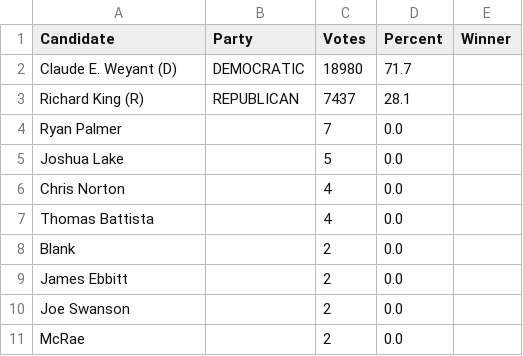
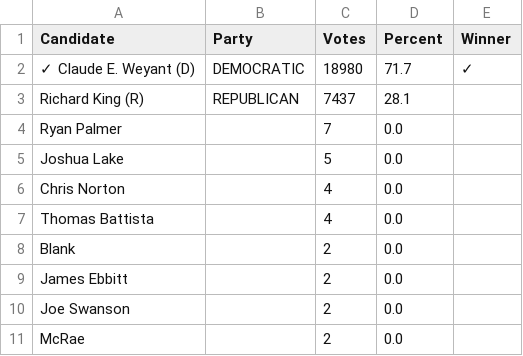
Before and after one commit to mdghtyvp/election-night-2026, a CSV file: data/sheriff-windsor.csv, drawn as a sheet.

```diff
--- a/data/sheriff-windsor.csv
+++ b/data/sheriff-windsor.csv
@@ -1,3 +1,3 @@
 Candidate,Party,Votes,Percent,Winner
-Claude E. Weyant (D),DEMOCRATIC,18980,71.7,
+✓ Claude E. Weyant (D),DEMOCRATIC,18980,71.7,✓
 Richard King (R),REPUBLICAN,7437,28.1,
```
Also changed, not shown: data/sheriff-franklin.csv, data/states-attorney-chittenden.csv, 3 other files.
